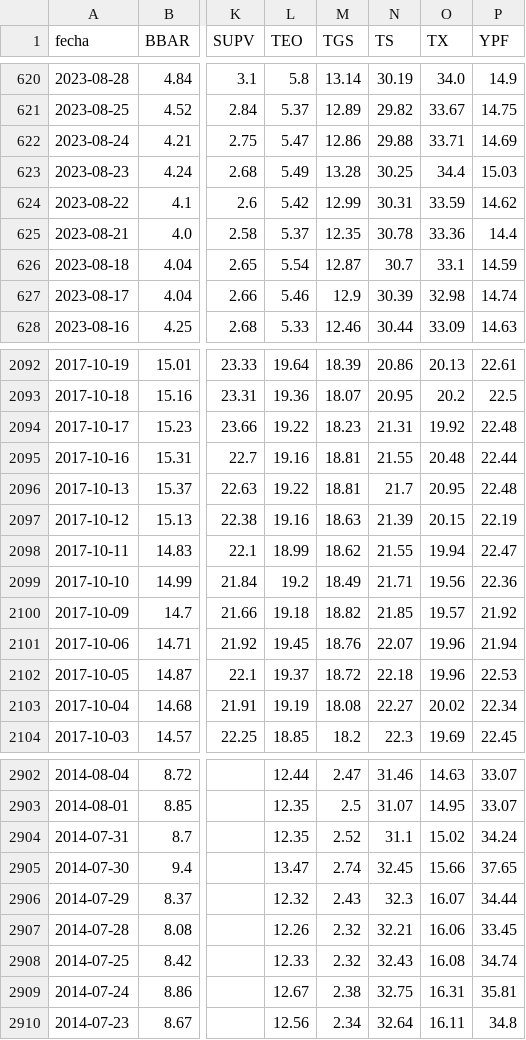
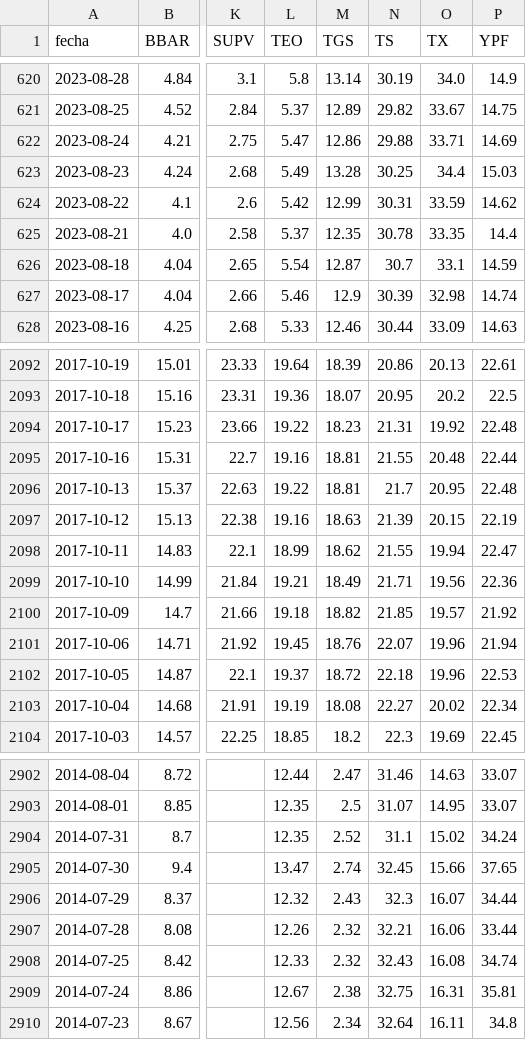
Before and after one commit to jesusrobles824/Bases-de-datos, a CSV file: Automatización de Datos/ADRs_Precios.csv, drawn as a sheet; only a part is shown, gaps mark what is left out; the diff names each change by its address in the sheet, - before the commit and + after, or states it on an @@ line.

```diff
--- a/Automatización de Datos/ADRs_Precios.csv
+++ b/Automatización de Datos/ADRs_Precios.csv
-O625 (TX): 33.36
+O625 (TX): 33.35
-L2099 (TEO): 19.2
+L2099 (TEO): 19.21
-P2907 (YPF): 33.45
+P2907 (YPF): 33.44
```
Also changed, not shown: Automatización de Datos/ADRs_variacion_porcentual_diaria.csv.
